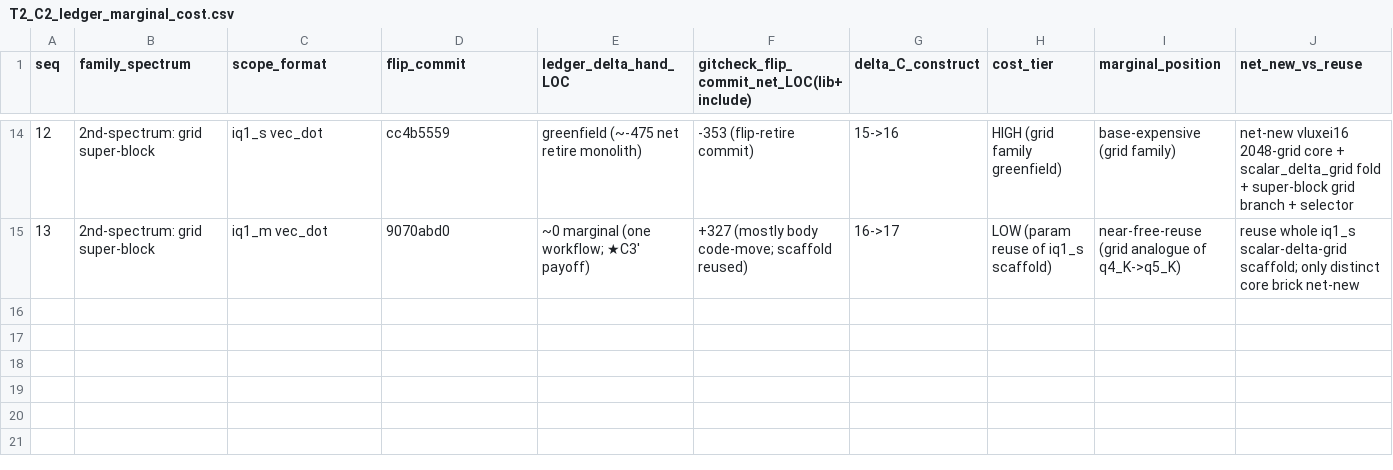
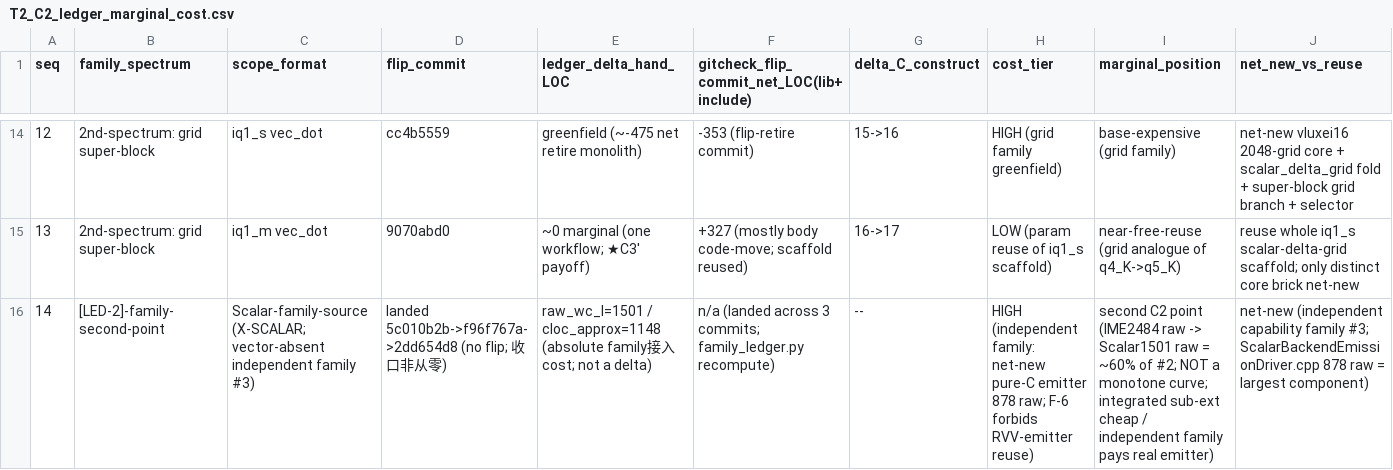
Before and after one commit to zzyu5/TianChen-RV, a CSV file: experiments/active/result-tables/T2_C2_ledger_marginal_cost.csv, drawn as a sheet; only a part is shown, gaps mark what is left out; rows hold the shown columns only; the diff names each change by its address in the sheet, - before the commit and + after, or states it on an @@ line.

Commit message:
task(X-SCALAR 收口 XS-M4 LED-2): C2 经济学第二点登记 · Scalar 进 family-dirs · 实测 1501/1148 行 · C2 1→2 点(诚实非曲线)
X-SCALAR 收口末项(factual 登记·未改 <300 口径定义):
- Scalar 进 schema/family-dirs.v1.json(families[1]·IME families[0]):code_dirs 4+test_files 3 段+table/interface anchor;
  family_ledger report --family Scalar:code_LOC 1501 raw/1148 cloc(ScalarBackendEmissionDriver.cpp 878 raw 最大头)·
  3 op·12 override·test_LOC 1401·10 文件全 present 0 missing·JSON OK·self-test 7/7 PASS。口径修正:报告手估~1131→
  工具权威 1148(block-comment-stripped)。
- C2 ledger 第二点(T2_C2_ledger CSV seq 14 + C2_marginal_cost_ledger.md 附录):X-SCALAR 1501 raw/1148 cloc·对照锚
  IME 首接入 2484·根因 F-6 独立性禁复用 RVV emitter→净新 pure-C 878·测量 family_ledger wc-l/cloc。★<300 超标如实标
  (canon [C2-1] <300 未 met ~4-5×·口径裁决 pending=canon 级必问·未改定义)。
- C2 曲线状态 1→2 点(未成曲线·诚实 [NG-4] 不吹):两点≠单调递减·方向对(1501≈60% #2)幅度不对·更精确 C2 主张=
  integrated 子扩展廉价/independent 家族付真 emitter 成本([L-2])·审稿人"1/10 of #2"预答不成立。
保行为:check_index_consistency GREEN·family_ledger self-test 7/7·未触 code/lit/ODS/coverage/lib/canon/VariantSelection。
诚实 flag 留主会话:IME --family 现报 5153≠锚 2484(T2-anchor drift·改动前既有 RED·regen 会污 2484 锚+越界 sixstate→
独立处置)·<300 口径=canon 必问·check_schema_gate PR 门粗前缀(本=LED-2 bookkeeping 非 onboarding·勿标 trailer)。

```diff
--- a/experiments/active/result-tables/T2_C2_ledger_marginal_cost.csv
+++ b/experiments/active/result-tables/T2_C2_ledger_marginal_cost.csv
+row 16: 14 | [LED-2]-family-second-point | Scalar-family-source (X-SCALAR; vector-absent independent family #3) | landed 5c010b2b->f96f767a->2dd654d8 (no flip; 收口非从零) | raw_wc_l=1501 / cloc_approx=1148 (absolute family接入 cost; not a delta) | n/a (landed across 3 commits; family_ledger.py recompute) | -- | HIGH (independent family: net-new pure-C emitter 878 raw; F-6 forbids RVV-emitter reuse) | second C2 point (IME2484 raw -> Scalar1501 raw = ~60% of #2; NOT a monotone curve; integrated sub-ext cheap / independent family pays real emitter) | net-new (independent capability family #3; ScalarBackendEmissionDriver.cpp 878 raw = largest component)
```
Also changed, not shown: 2 other files.
